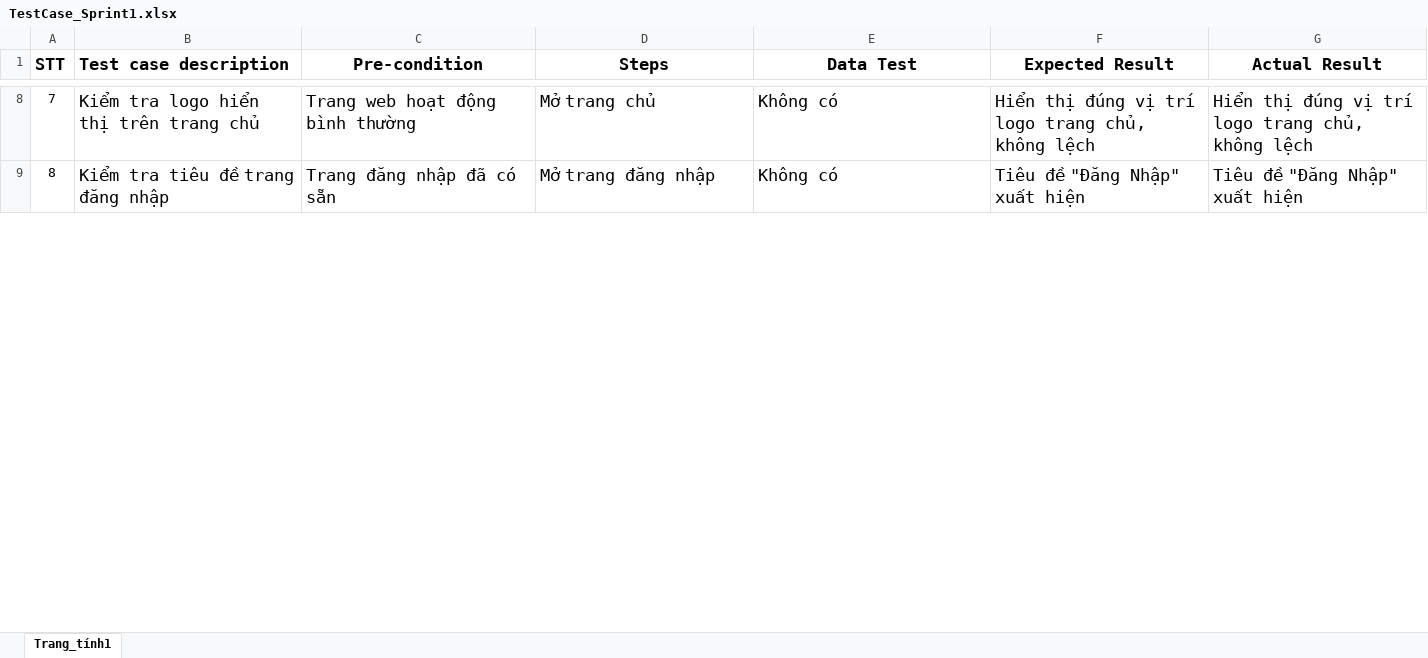
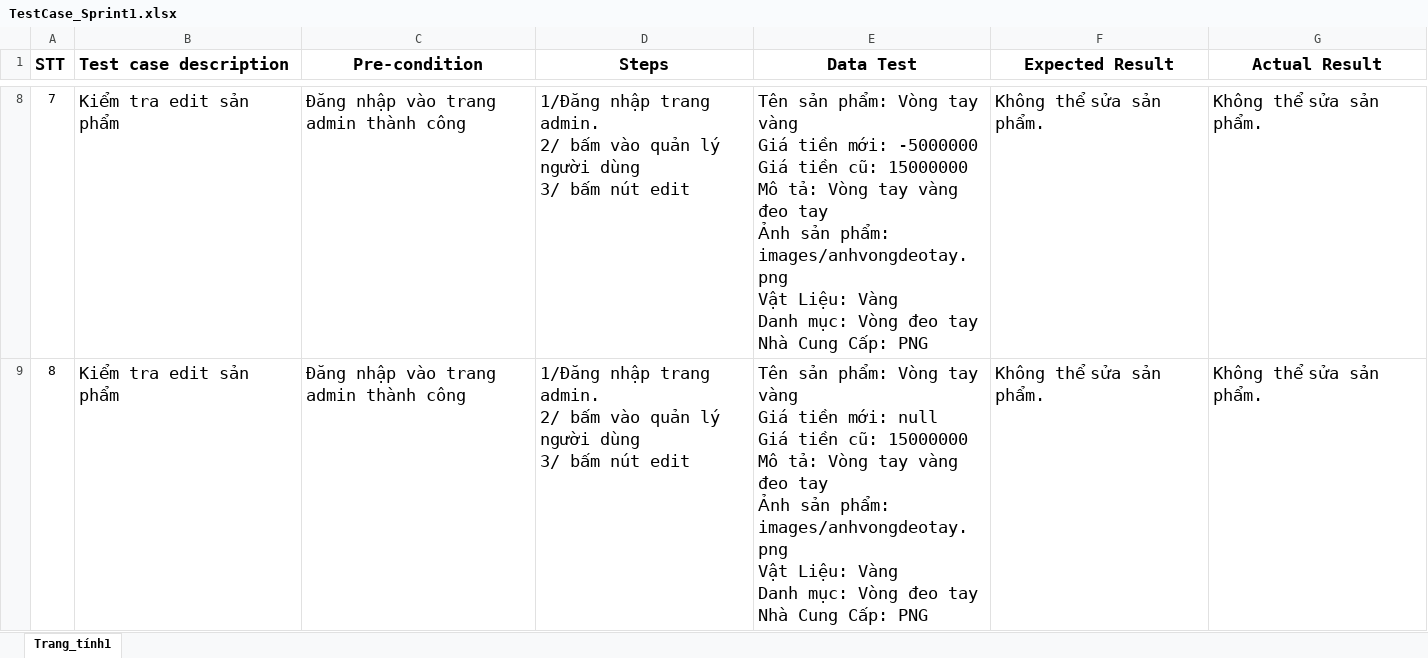
Before and after one commit to AnhTus91/CNPMNC, an Excel workbook: QuanLyDuAnVer2/TestCase/TestCase_Sprint1.xlsx, sheet Trang_tính1, drawn as a sheet; only a part is shown, gaps mark what is left out; values as stored, in another font and other column widths than the file's, no borders; ↵ is a line break in a cell; the diff covers the shown part only; the diff names each change by its address in the sheet, - before the commit and + after, or states it on an @@ line.

```diff
--- a/QuanLyDuAnVer2/TestCase/TestCase_Sprint1.xlsx (sheet Trang_tính1)
+++ b/QuanLyDuAnVer2/TestCase/TestCase_Sprint1.xlsx (sheet Trang_tính1)
-B8 (Test case description): Kiểm tra logo hiển thị trên trang chủ
+B8 (Test case description): Kiểm tra edit sản phẩm
-C8 (Pre-condition): Trang web hoạt động bình thường
+C8 (Pre-condition): Đăng nhập vào trang admin thành công
-D8 (Steps): Mở trang chủ
+D8 (Steps): 1/Đăng nhập trang admin. ↵ 2/ bấm vào quản lý người dùng ↵ 3/ bấm nút edit
-E8 (Data Test): Không có
+E8 (Data Test): Tên sản phẩm: Vòng tay vàng ↵ Giá tiền mới: -5000000 ↵ Giá tiền cũ: 15000000 ↵ Mô tả: Vòng tay vàng đeo tay ↵ Ảnh sản phẩm: images/anhvongdeotay.png ↵ Vật Liệu: Vàng ↵ Danh mục: Vòng đeo tay ↵ Nhà Cung Cấp: PNG
-F8 (Expected Result): Hiển thị đúng vị trí logo trang chủ, không lệch
+F8 (Expected Result): Không thể sửa sản phẩm.
-G8 (Actual Result): Hiển thị đúng vị trí logo trang chủ, không lệch
+G8 (Actual Result): Không thể sửa sản phẩm.
-B9 (Test case description): Kiểm tra tiêu đề trang đăng nhập
+B9 (Test case description): Kiểm tra edit sản phẩm
-C9 (Pre-condition): Trang đăng nhập đã có sẵn
+C9 (Pre-condition): Đăng nhập vào trang admin thành công
-D9 (Steps): Mở trang đăng nhập
+D9 (Steps): 1/Đăng nhập trang admin. ↵ 2/ bấm vào quản lý người dùng ↵ 3/ bấm nút edit
-E9 (Data Test): Không có
+E9 (Data Test): Tên sản phẩm: Vòng tay vàng ↵ Giá tiền mới: null ↵ Giá tiền cũ: 15000000 ↵ Mô tả: Vòng tay vàng đeo tay ↵ Ảnh sản phẩm: images/anhvongdeotay.png ↵ Vật Liệu: Vàng ↵ Danh mục: Vòng đeo tay ↵ Nhà Cung Cấp: PNG
-F9 (Expected Result): Tiêu đề "Đăng Nhập" xuất hiện
+F9 (Expected Result): Không thể sửa sản phẩm.
-G9 (Actual Result): Tiêu đề "Đăng Nhập" xuất hiện
+G9 (Actual Result): Không thể sửa sản phẩm.
```
Also changed, not shown: 108 edited cells elsewhere in this sheet, 11 other files.
